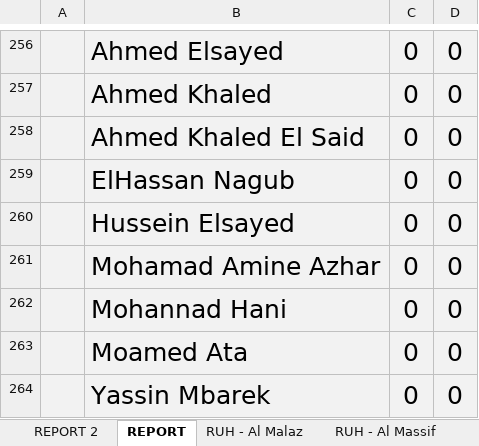
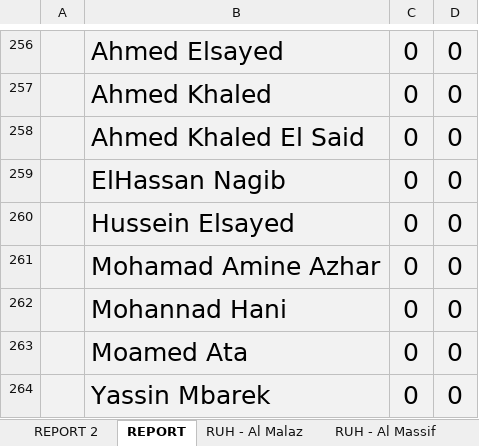
Before and after one commit to thefitxperience/VALD-automator, an Excel workbook: Month YEAR - Body Masters.xlsx, sheet REPORT, drawn as a sheet; only a part is shown, gaps mark what is left out; values as stored, in another font and other column widths than the file's, no borders; the diff names each change by its address in the sheet, - before the commit and + after, or states it on an @@ line.

Commit message:
Fix spelling of trainer name "ElHassan Nagub" to "ElHassan Nagib" in trainers_data.py and trainers.js

```diff
--- a/Month YEAR - Body Masters.xlsx (sheet REPORT)
+++ b/Month YEAR - Body Masters.xlsx (sheet REPORT)
-B259: ElHassan Nagub
+B259: ElHassan Nagib
```
Also changed, not shown: 2 other files.
